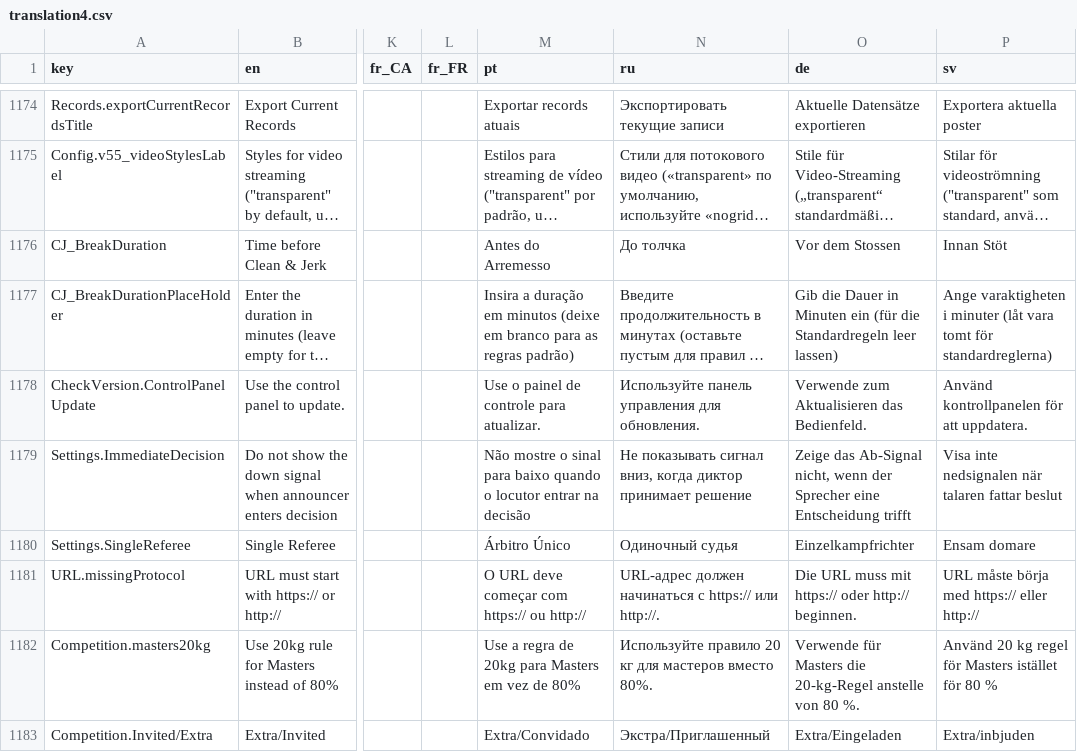
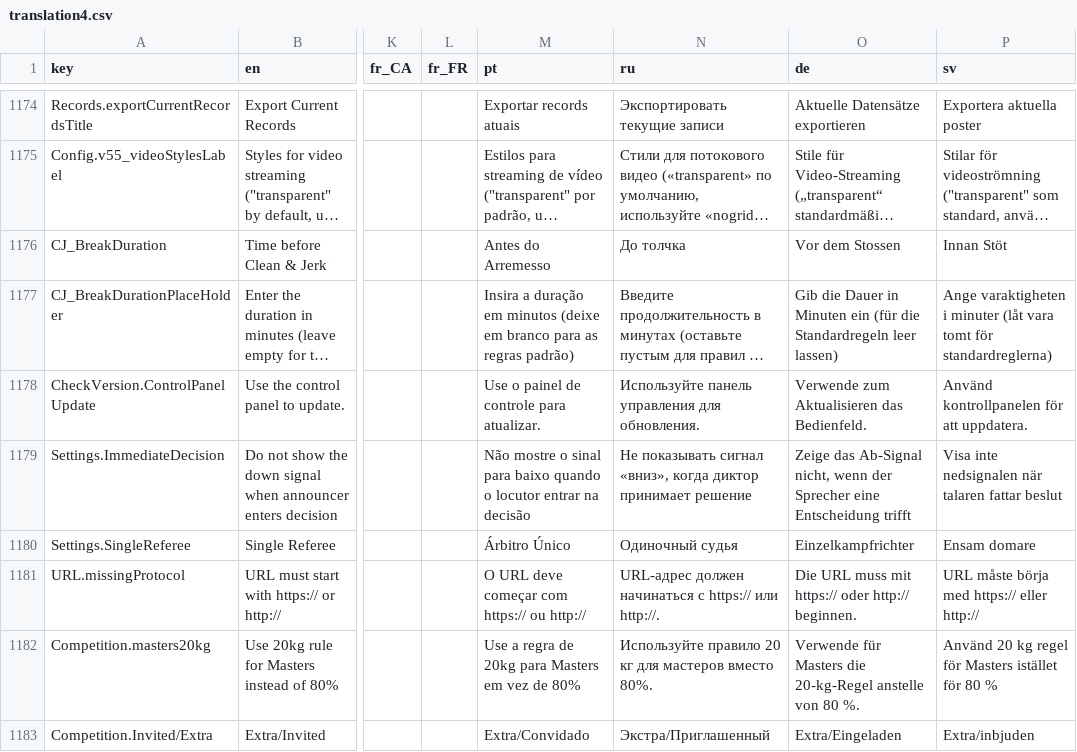
Before and after one commit to jflamy/owlcms4, a CSV file: shared/src/main/resources/i18n/translation4.csv, drawn as a sheet; only a part is shown, gaps mark what is left out; long unchanged cells end in …; the diff covers the shown part only; the diff names each change by its address in the sheet, - before the commit and + after, or states it on an @@ line.

```diff
--- a/shared/src/main/resources/i18n/translation4.csv
+++ b/shared/src/main/resources/i18n/translation4.csv
-N1179 (ru): …показывать сигнал вниз, когда диктор…
+N1179 (ru): …показывать сигнал «вниз», когда диктор…
```
Also changed, not shown: 1 added row and 43 edited cells elsewhere in this file, 5 other files.
